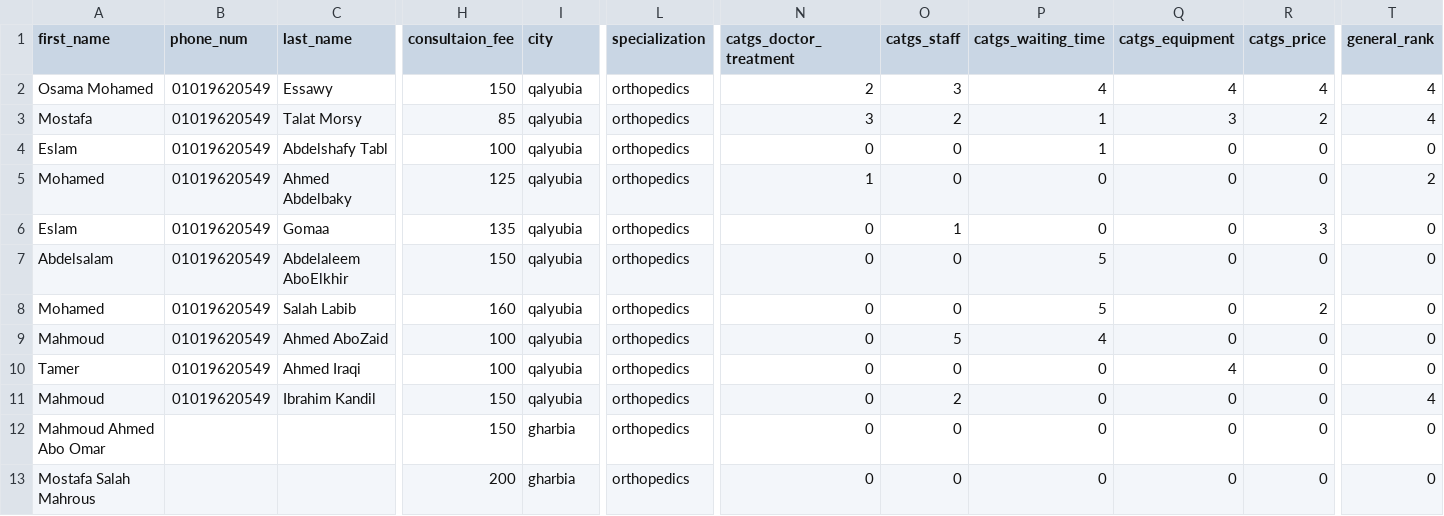
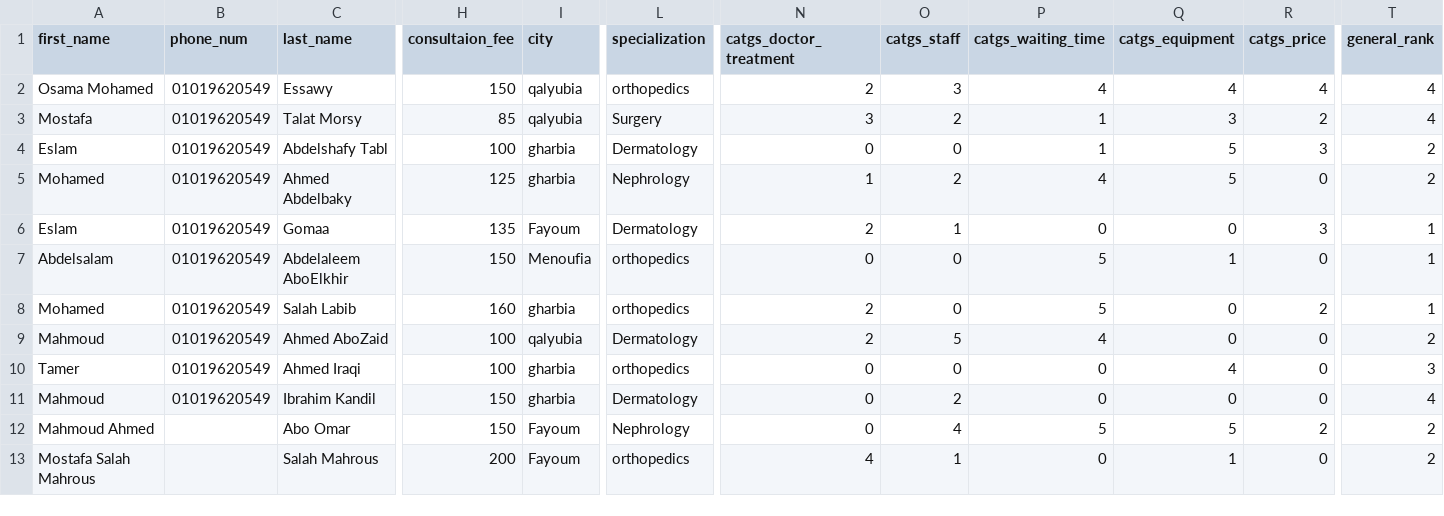
Before and after one commit to MohammedAimanHESSin/YASHFY-API, a CSV file: Database-Files/Doctors_stage1.csv, drawn as a sheet; only a part is shown, gaps mark what is left out; removed rows and columns are numbered as before the commit, all else as after; rows hold the shown columns only; the diff covers the shown part only; the diff names each change by its address in the sheet, - before the commit and + after, or states it on an @@ line.

```diff
--- a/Database-Files/Doctors_stage1.csv
+++ b/Database-Files/Doctors_stage1.csv
-L3 (specialization): orthopedics
+L3 (specialization): Surgery
-I4:I5 (city): qalyubia
+I4:I5 (city): gharbia
-L4 (specialization): orthopedics
+L4 (specialization): Dermatology
-Q4:Q5 (catgs_equipment): 0
+Q4:Q5 (catgs_equipment): 5
-R4 (catgs_price): 0
+R4 (catgs_price): 3
-T4 (general_rank): 0
+T4 (general_rank): 2
-L5 (specialization): orthopedics
+L5 (specialization): Nephrology
-O5 (catgs_staff): 0
+O5 (catgs_staff): 2
-P5 (catgs_waiting_time): 0
+P5 (catgs_waiting_time): 4
-I6 (city): qalyubia
+I6 (city): Fayoum
-L6 (specialization): orthopedics
+L6 (specialization): Dermatology
-N6 (catgs_doctor_treatment): 0
+N6 (catgs_doctor_treatment): 2
-T6:T8 (general_rank): 0
+T6:T8 (general_rank): 1
-I7 (city): qalyubia
+I7 (city): Menoufia
-Q7 (catgs_equipment): 0
+Q7 (catgs_equipment): 1
-I8 (city): qalyubia
+I8 (city): gharbia
-N8:N9 (catgs_doctor_treatment): 0
+N8:N9 (catgs_doctor_treatment): 2
-L9 (specialization): orthopedics
+L9 (specialization): Dermatology
-T9 (general_rank): 0
+T9 (general_rank): 2
-I10:I11 (city): qalyubia
+I10:I11 (city): gharbia
-T10 (general_rank): 0
+T10 (general_rank): 3
-L11 (specialization): orthopedics
+L11 (specialization): Dermatology
-row 12: Mahmoud Ahmed Abo Omar |  |  | 150 | gharbia | orthopedics | 0 | 0 | 0 | 0 | 0 | 0
+row 12: Mahmoud Ahmed |  | Abo Omar | 150 | Fayoum | Nephrology | 0 | 4 | 5 | 5 | 2 | 2
-C13 (last_name): (empty)
+C13 (last_name): Salah Mahrous
-I13 (city): gharbia
+I13 (city): Fayoum
-N13 (catgs_doctor_treatment): 0
+N13 (catgs_doctor_treatment): 4
-O13 (catgs_staff): 0
+O13 (catgs_staff): 1
-Q13 (catgs_equipment): 0
+Q13 (catgs_equipment): 1
-T13 (general_rank): 0
+T13 (general_rank): 2
```
Also changed, not shown: 1 added row, 1 removed row and 31 edited cells elsewhere in this file, 7 other files.
